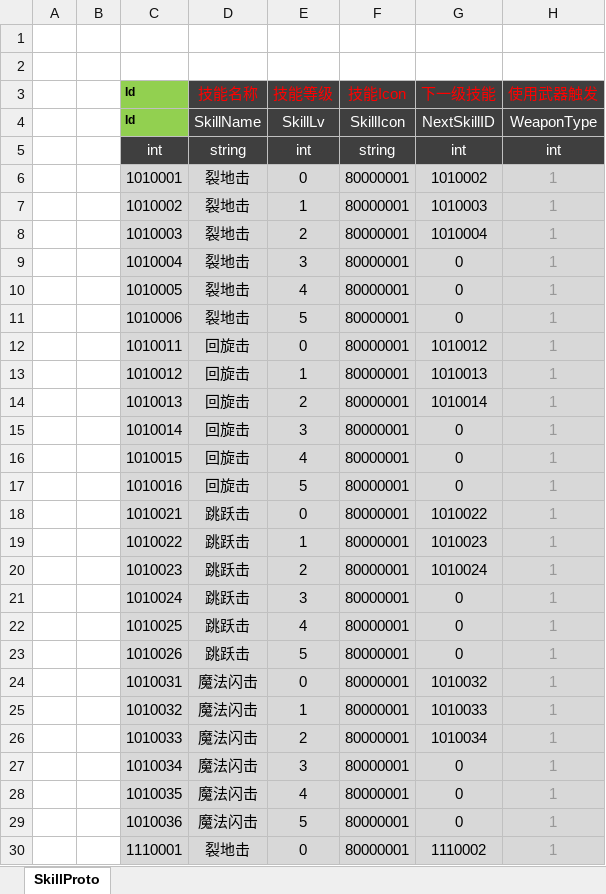
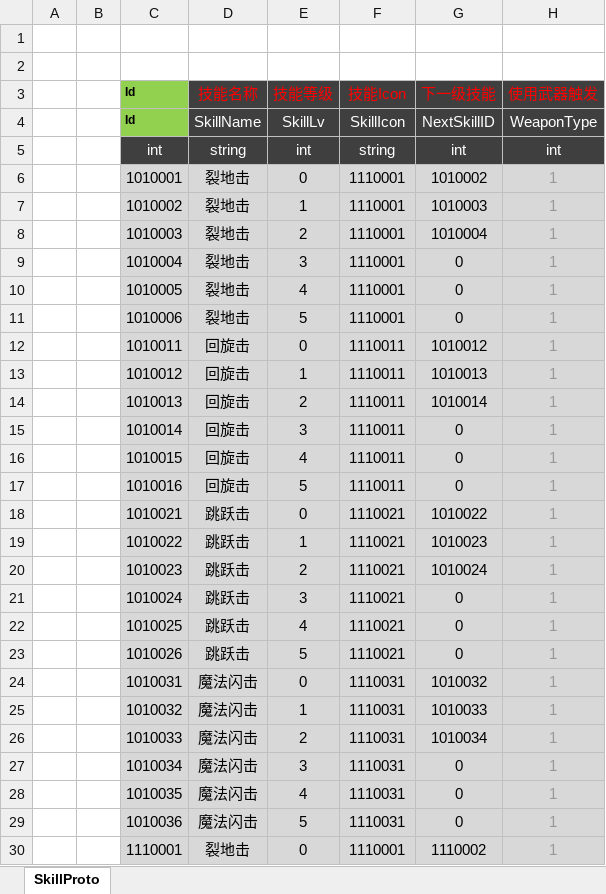
Before and after one commit to csyinghuochong/mengjing, an Excel workbook: Unity/Assets/Config/Excel/SkillConfig.xlsx, sheet SkillProto, drawn as a sheet; only a part is shown; values as stored, in another font and other column widths than the file's, no borders; the diff covers the shown part only; the diff names each change by its address in the sheet, - before the commit and + after, or states it on an @@ line.

```diff
--- a/Unity/Assets/Config/Excel/SkillConfig.xlsx (sheet SkillProto)
+++ b/Unity/Assets/Config/Excel/SkillConfig.xlsx (sheet SkillProto)
-F6:F11 (技能Icon): 80000001
+F6:F11 (技能Icon): 1110001
-F12:F17 (技能Icon): 80000001
+F12:F17 (技能Icon): 1110011
-F18:F23 (技能Icon): 80000001
+F18:F23 (技能Icon): 1110021
-F24:F29 (技能Icon): 80000001
+F24:F29 (技能Icon): 1110031
-F30 (技能Icon): 80000001
+F30 (技能Icon): 1110001
```
Also changed, not shown: 2 added rows and 23 edited cells elsewhere in this sheet, formulas that keep their value, Unity/Assets/Config/Excel/ItemConfig.xlsx, 27 other files.
